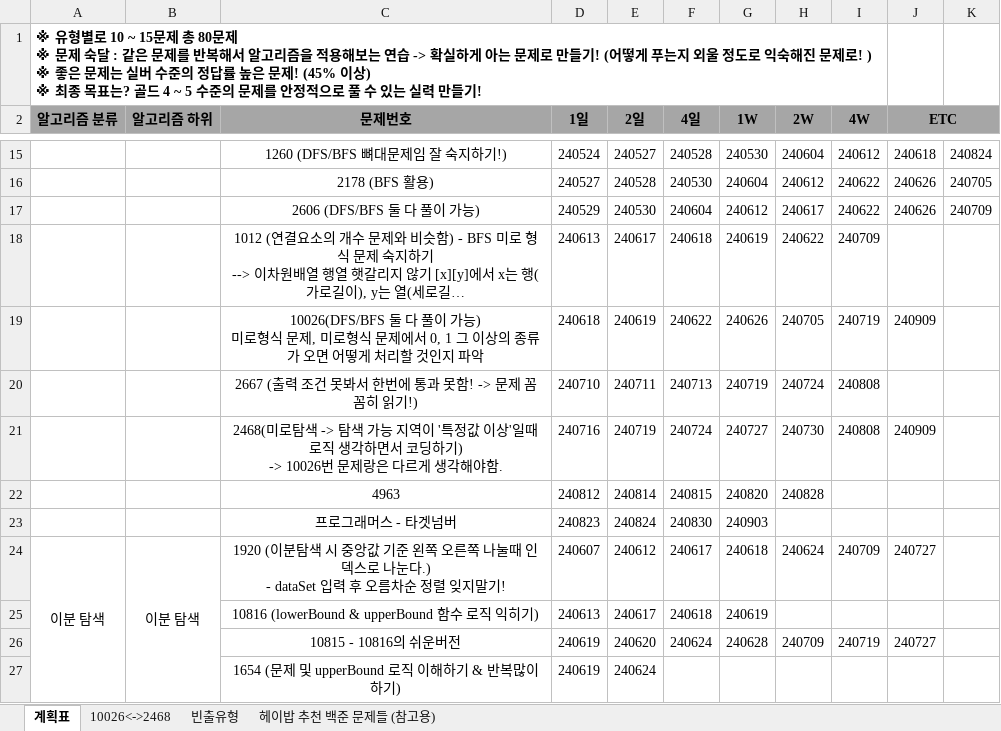
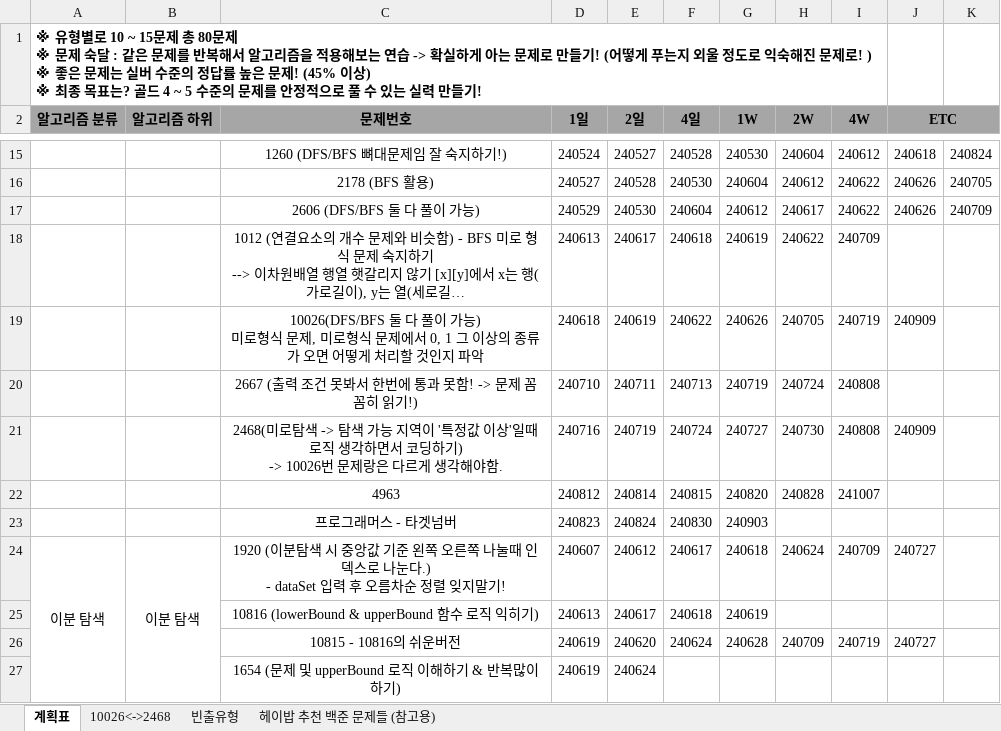
Before and after one commit to developerKTU/AlgorithmStudy, an Excel workbook: 알고리즘 계획표.xlsx, sheet 계획표, drawn as a sheet; only a part is shown, gaps mark what is left out; long unchanged cells end in …; values as stored, in another font and other column widths than the file's, no borders; the diff names each change by its address in the sheet, - before the commit and + after, or states it on an @@ line.

Commit message:
Algorithm Study - 백준 : 4963 복습 문제풀이 및 알고리즘 일정표 수정

```diff
--- a/알고리즘 계획표.xlsx (sheet 계획표)
+++ b/알고리즘 계획표.xlsx (sheet 계획표)
-I22 (4W): (empty)
+I22 (4W): 241007
```
